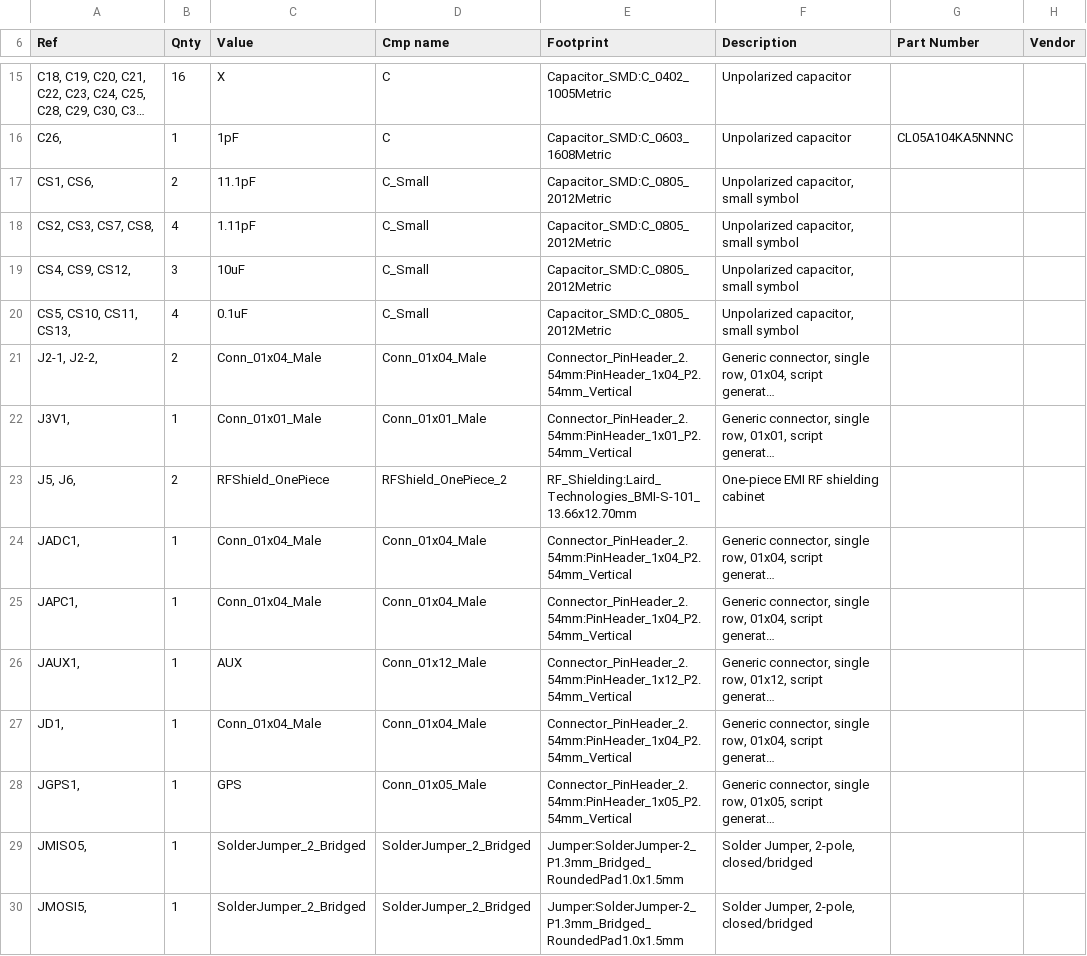
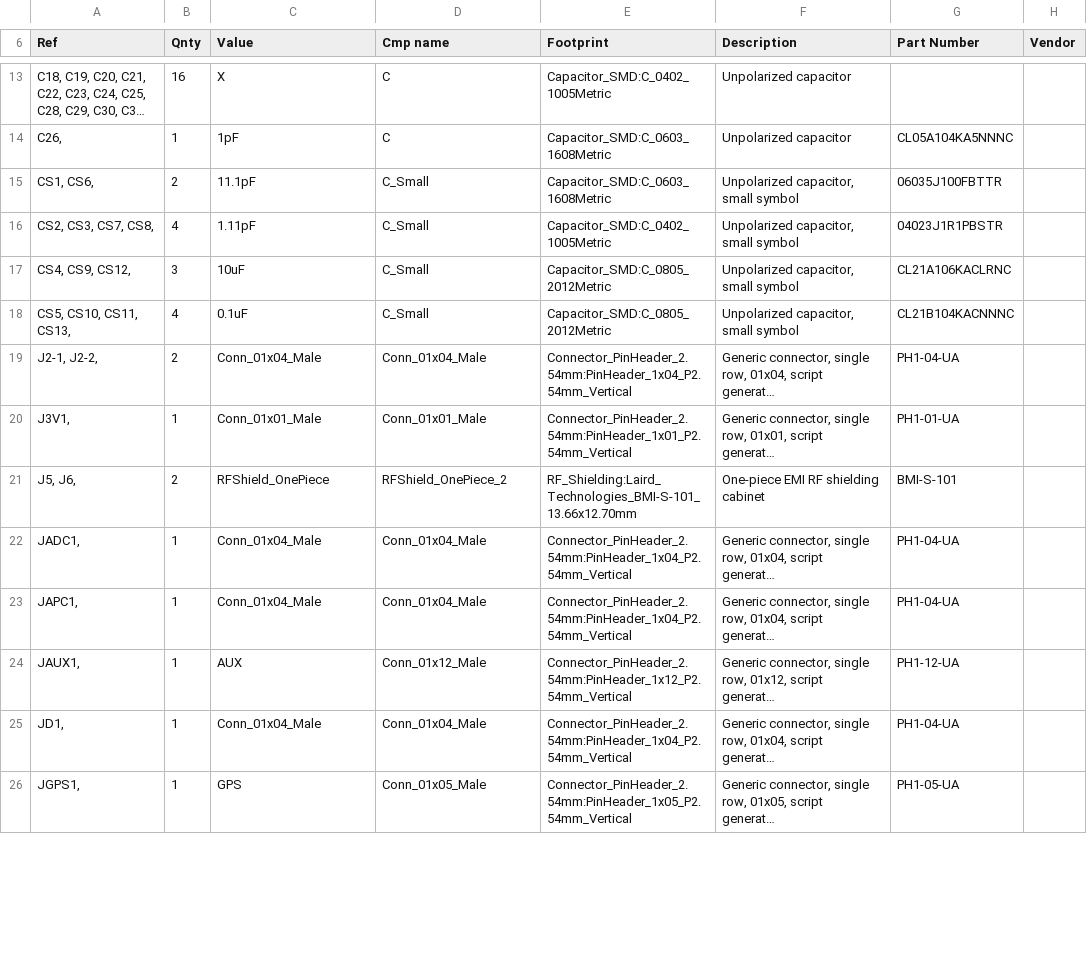
Before and after one commit to shawnj007/Gardenuino, a CSV file: TestComponents/TestComponents.csv, drawn as a sheet; only a part is shown, gaps mark what is left out; long unchanged cells end in …; removed rows and columns are numbered as before the commit, all else as after; the diff covers the shown part only; the diff names each change by its address in the sheet, - before the commit and + after, or states it on an @@ line.

```diff
--- a/TestComponents/TestComponents.csv
+++ b/TestComponents/TestComponents.csv
-E15 (Footprint): Capacitor_SMD:C_0805_2012Metric
+E15 (Footprint): Capacitor_SMD:C_0603_1608Metric
-G15 (Part Number): (empty)
+G15 (Part Number): 06035J100FBTTR
-E16 (Footprint): Capacitor_SMD:C_0805_2012Metric
+E16 (Footprint): Capacitor_SMD:C_0402_1005Metric
-G16 (Part Number): (empty)
+G16 (Part Number): 04023J1R1PBSTR
-G17 (Part Number): (empty)
+G17 (Part Number): CL21A106KACLRNC
-G18 (Part Number): (empty)
+G18 (Part Number): CL21B104KACNNNC
-G19 (Part Number): (empty)
+G19 (Part Number): PH1-04-UA
-G20 (Part Number): (empty)
+G20 (Part Number): PH1-01-UA
-G21 (Part Number): (empty)
+G21 (Part Number): BMI-S-101
-G22:G23 (Part Number): (empty)
+G22:G23 (Part Number): PH1-04-UA
-G24 (Part Number): (empty)
+G24 (Part Number): PH1-12-UA
-G25 (Part Number): (empty)
+G25 (Part Number): PH1-04-UA
-G26 (Part Number): (empty)
+G26 (Part Number): PH1-05-UA
-row 29: JMISO5, | 1 | SolderJumper_2_Bridged | SolderJumper_2_Bridged | Jumper:SolderJumper-2_P1.3mm_Bridged_RoundedPad1.0x1.5mm | Solder Jumper, 2-pole, closed/bridged
-row 30: JMOSI5, | 1 | SolderJumper_2_Bridged | SolderJumper_2_Bridged | Jumper:SolderJumper-2_P1.3mm_Bridged_RoundedPad1.0x1.5mm | Solder Jumper, 2-pole, closed/bridged
```
Also changed, not shown: 12 removed rows and 26 edited cells elsewhere in this file, 20 other files.
